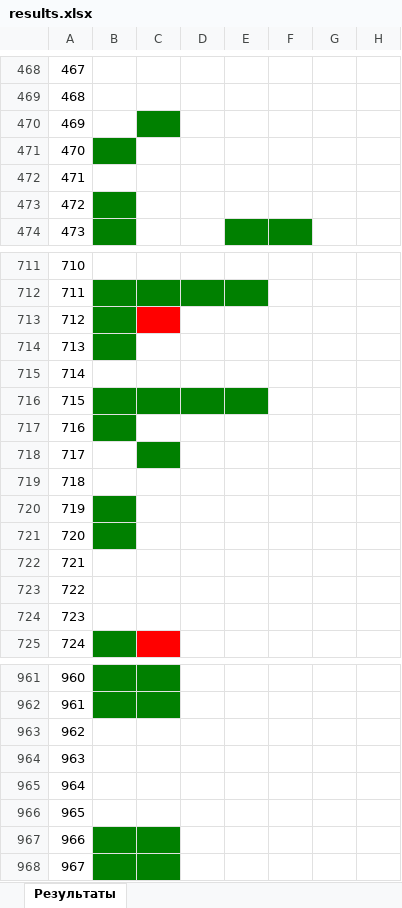
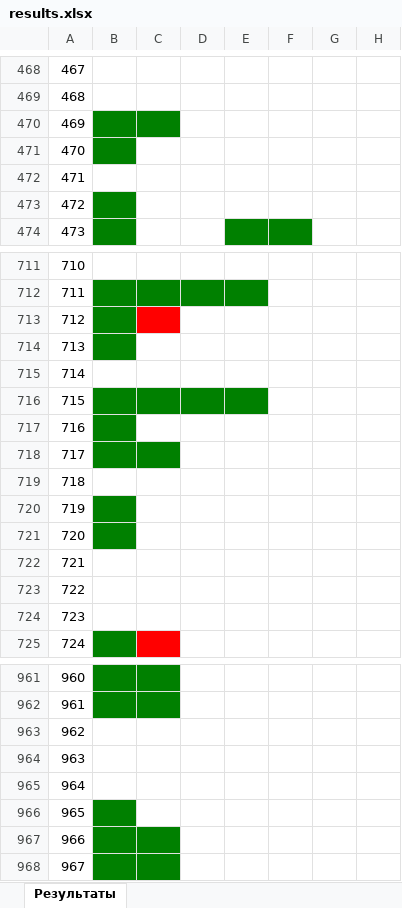
Before and after one commit to slavashestakov2005/Acmp_results, an Excel workbook: results.xlsx, sheet Результаты, drawn as a sheet; only a part is shown, gaps mark what is left out; values as stored, in another font and other column widths than the file's, no borders; the diff covers the shown part only; the diff names each change by its address in the sheet, - before the commit and + after, or states it on an @@ line.

```diff
--- a/results.xlsx (sheet Результаты)
+++ b/results.xlsx (sheet Результаты)
-B470 fill: none
+B470 fill: #008000
-B718 fill: none
+B718 fill: #008000
-B966 fill: none
+B966 fill: #008000
```
Also changed, not shown: 1 added row, 1 removed row, 2 edited cells and cell formats elsewhere in this sheet, 28 other files.
